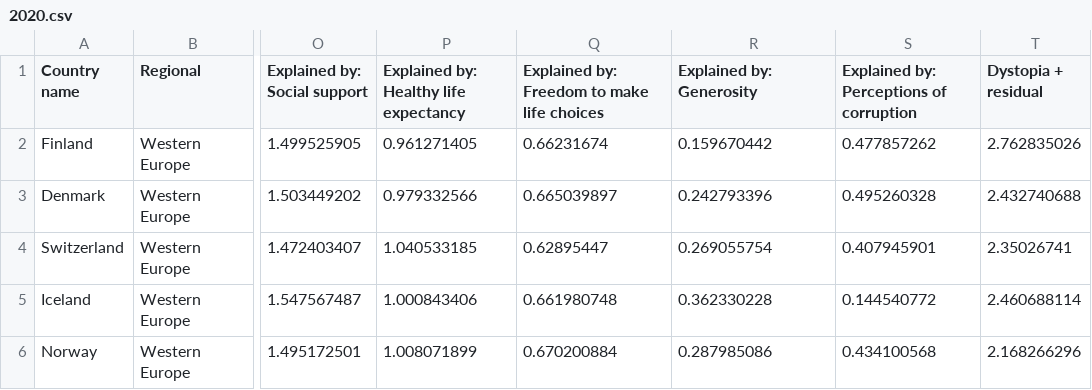
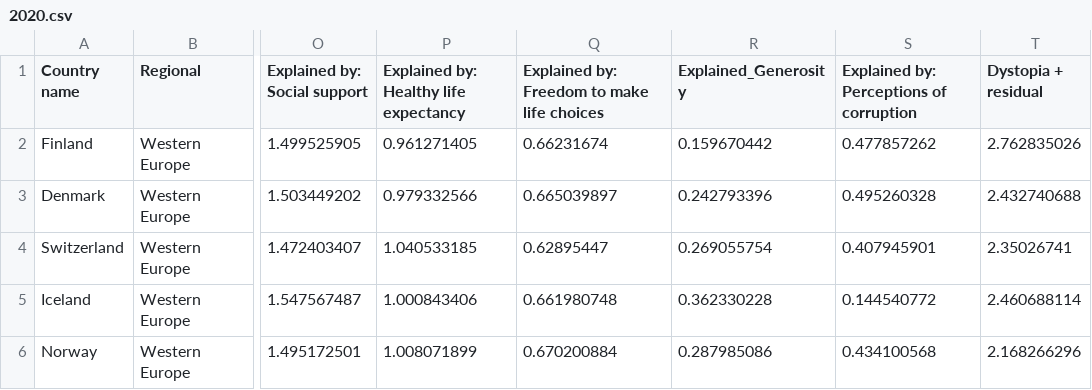
Before and after one commit to DumIlin/3179, a CSV file: assignment2/2020.csv, drawn as a sheet; only a part is shown, gaps mark what is left out; the diff names each change by its address in the sheet, - before the commit and + after, or states it on an @@ line.

Commit message:
Update 2020.csv

```diff
--- a/assignment2/2020.csv
+++ b/assignment2/2020.csv
-R1: Explained by: Generosity
+R1: Explained_Generosity
```
